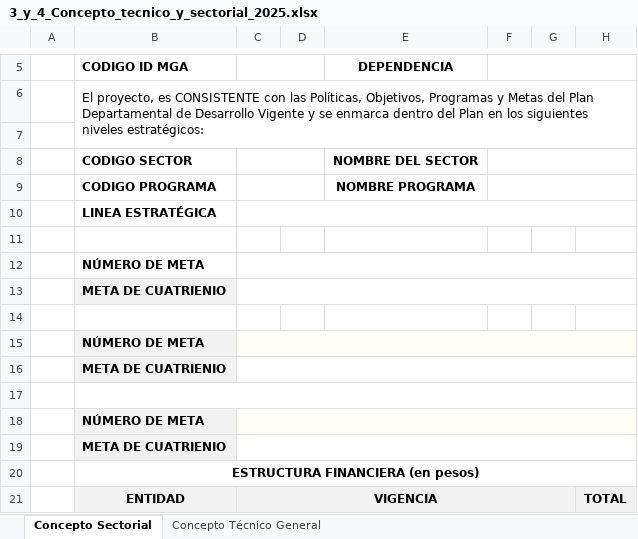
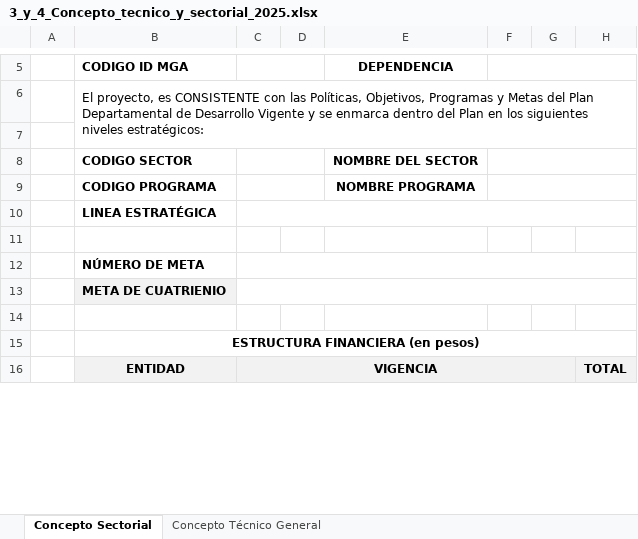
Before and after one commit to hiuzv/form_conceptos_tecnico_sectorial, an Excel workbook: 3_y_4_Concepto_tecnico_y_sectorial_2025.xlsx, sheet Concepto Sectorial, drawn as a sheet; only a part is shown, gaps mark what is left out; values as stored, in another font and other column widths than the file's, no borders; the diff names each change by its address in the sheet, - before the commit and + after, or states it on an @@ line.

Commit message:
Cambios en metas multiples

```diff
--- a/3_y_4_Concepto_tecnico_y_sectorial_2025.xlsx (sheet Concepto Sectorial)
+++ b/3_y_4_Concepto_tecnico_y_sectorial_2025.xlsx (sheet Concepto Sectorial)
-row 15:  | NÚMERO DE META
-row 16:  | META DE CUATRIENIO
-row 17: (empty)
-row 18:  | NÚMERO DE META
-row 19:  | META DE CUATRIENIO
```
Also changed, not shown: sheet Concepto Técnico General, 4 other files.
